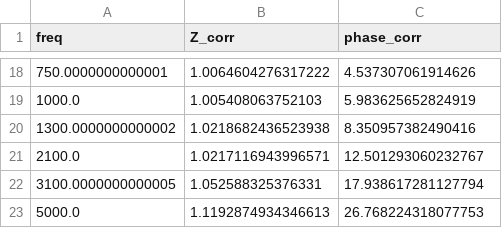
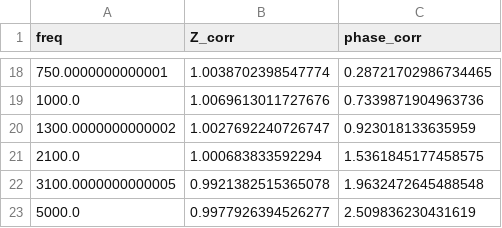
Before and after one commit to SepLabUCSB/Echem, a CSV file: EIS_Control/reference waveforms/REF_10k_Rigol_opt_100k_5k_1_22freqs.csv, drawn as a sheet; only a part is shown, gaps mark what is left out; the diff covers the shown part only.

```diff
--- a/EIS_Control/reference waveforms/REF_10k_Rigol_opt_100k_5k_1_22freqs.csv
+++ b/EIS_Control/reference waveforms/REF_10k_Rigol_opt_100k_5k_1_22freqs.csv
@@ -18,6 +18,6 @@ freq,Z_corr,phase_corr
-750.0000000000001,1.0064604276317222,4.537307061914626
-1000.0,1.005408063752103,5.983625652824919
-1300.0000000000002,1.0218682436523938,8.350957382490416
-2100.0,1.0217116943996571,12.501293060232767
-3100.0000000000005,1.052588325376331,17.938617281127794
-5000.0,1.1192874934346613,26.768224318077753
+750.0000000000001,1.0038702398547774,0.28721702986734465
+1000.0,1.0069613011727676,0.7339871904963736
+1300.0000000000002,1.0027692240726747,0.923018133635959
+2100.0,1.000683833592294,1.5361845177458575
+3100.0000000000005,0.9921382515365078,1.9632472645488548
+5000.0,0.9977926394526277,2.509836230431619
```
Also changed, not shown: 32 edited cells elsewhere in this file, 2 other files.
